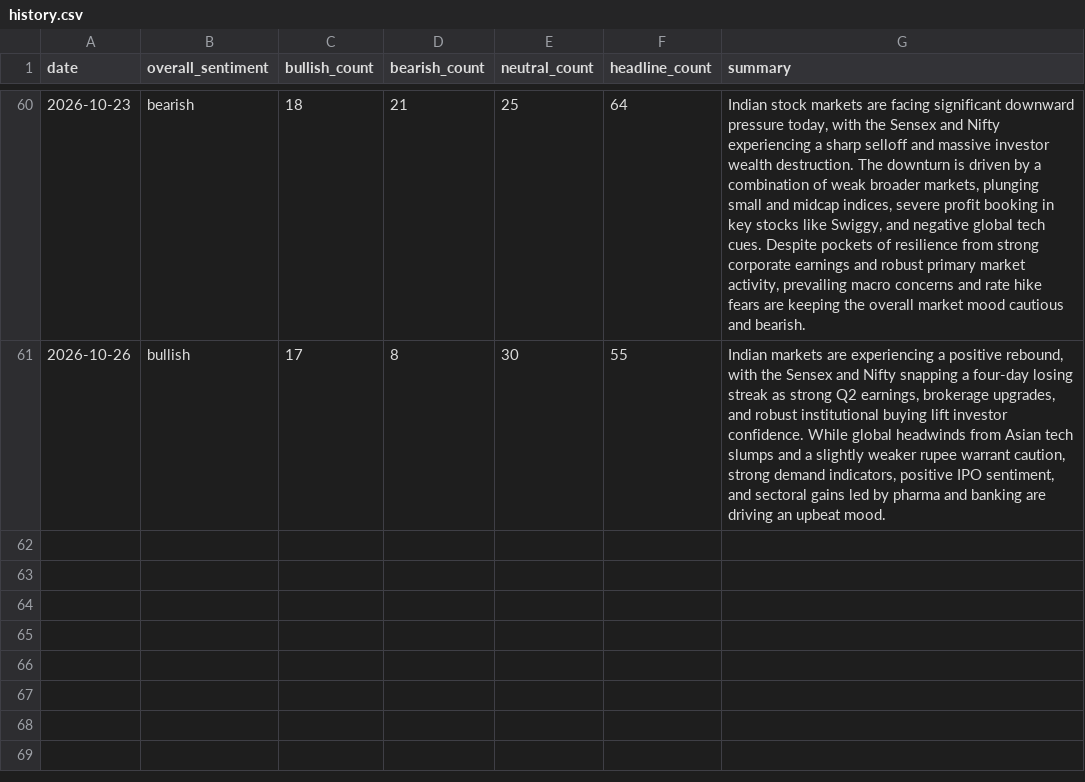
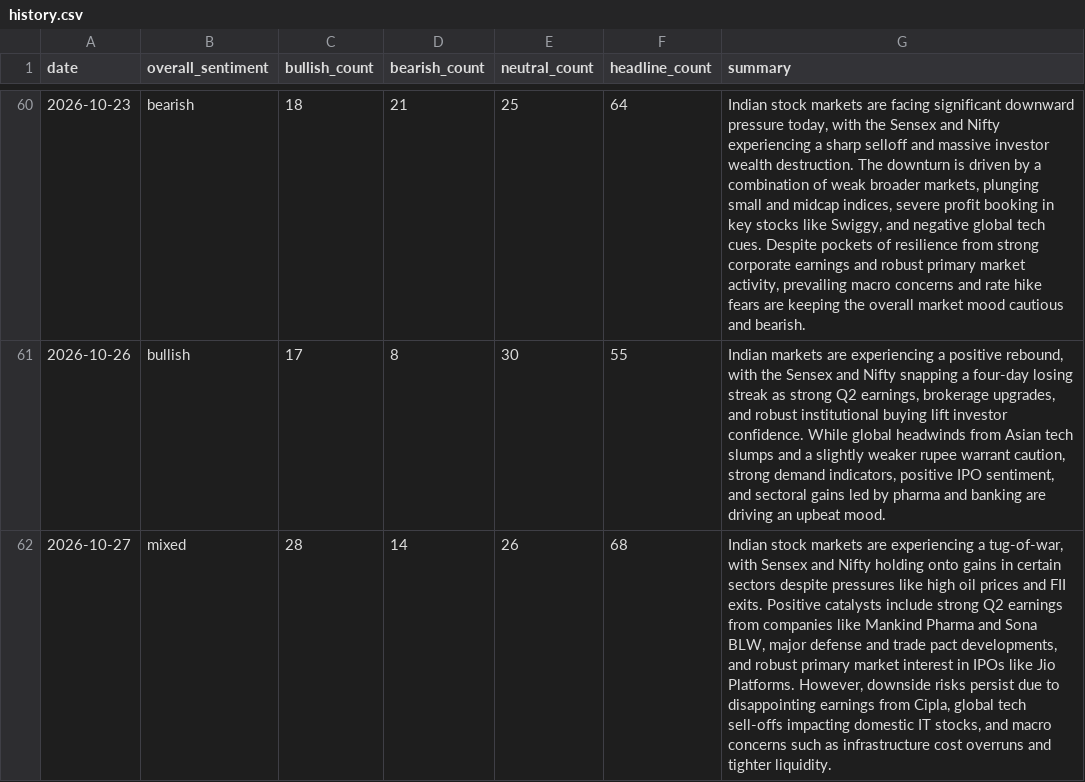
Before and after one commit to abhijithshailesh/market-sentiment-monitor, a CSV file: data/history.csv, drawn as a sheet; only a part is shown, gaps mark what is left out; the diff names each change by its address in the sheet, - before the commit and + after, or states it on an @@ line.

```diff
--- a/data/history.csv
+++ b/data/history.csv
+row 62: 2026-10-27 | mixed | 28 | 14 | 26 | 68 | Indian stock markets are experiencing a tug-of-war, with Sensex and Nifty holding onto gains in certain sectors despite pressures like high oil prices and FII exits. Positive catalysts include strong Q2 earnings from companies like Mankind Pharma and Sona BLW, major defense and trade pact developments, and robust primary market interest in IPOs like Jio Platforms. However, downside risks persist due to disappointing earnings from Cipla, global tech sell-offs impacting domestic IT stocks, and macro concerns such as infrastructure cost overruns and tighter liquidity.
```
Also changed, not shown: 2 other files.
